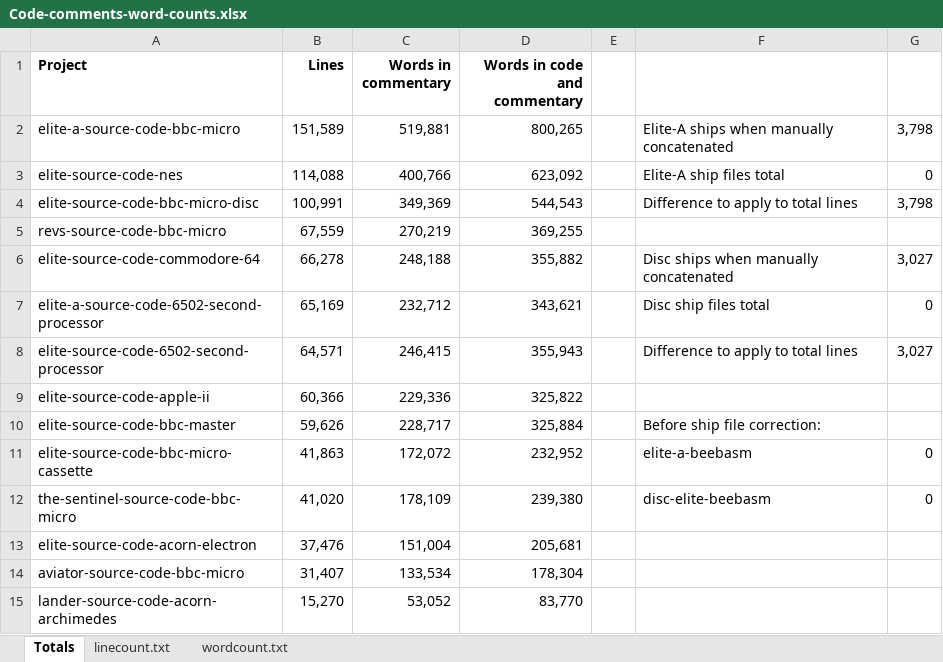
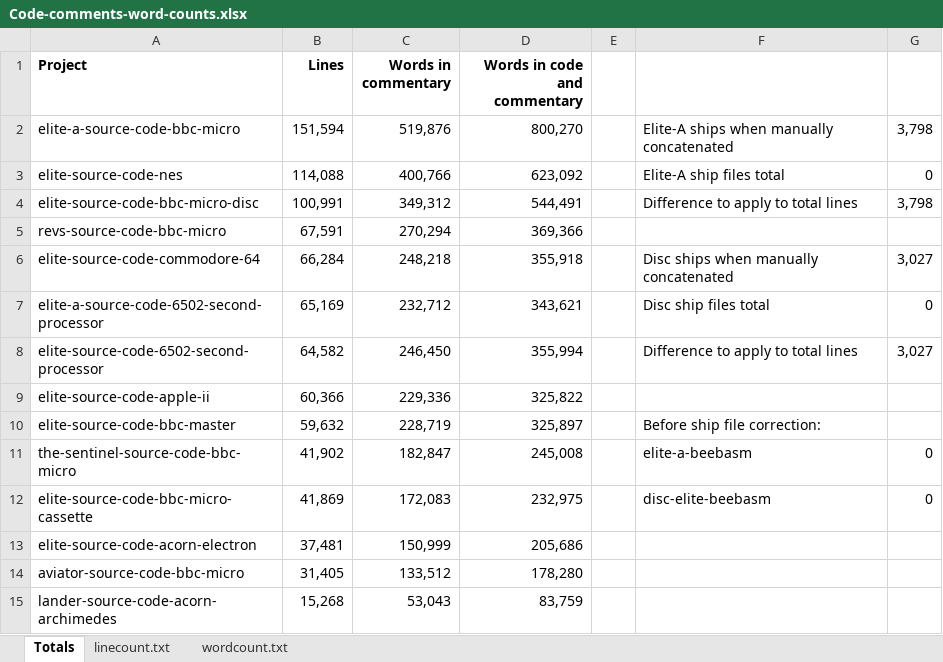
Before and after one commit to markmoxon/bbcelite-scripts, an Excel workbook: code-analysis/word-count-code-comments/Code-comments-word-counts.xlsx, sheet Totals, drawn as a sheet; only a part is shown; values as stored, in another font and other column widths than the file's, no borders; removed rows and columns are numbered as before the commit, all else as after; the diff covers the shown part only; the diff names each change by its address in the sheet, - before the commit and + after, or states it on an @@ line.

```diff
--- a/code-analysis/word-count-code-comments/Code-comments-word-counts.xlsx (sheet Totals)
+++ b/code-analysis/word-count-code-comments/Code-comments-word-counts.xlsx (sheet Totals)
-B2 (Lines): 151,589
+B2 (Lines): 151,594
-C2 (Words in commentary): 519,881
+C2 (Words in commentary): 519,876
-D2 (Words in code and commentary): 800,265
+D2 (Words in code and commentary): 800,270
-C4 (Words in commentary): 349,369
+C4 (Words in commentary): 349,312
-D4 (Words in code and commentary): 544,543
+D4 (Words in code and commentary): 544,491
-B5 (Lines): 67,559
+B5 (Lines): 67,591
-C5 (Words in commentary): 270,219
+C5 (Words in commentary): 270,294
-D5 (Words in code and commentary): 369,255
+D5 (Words in code and commentary): 369,366
-B6 (Lines): 66,278
+B6 (Lines): 66,284
-C6 (Words in commentary): 248,188
+C6 (Words in commentary): 248,218
-D6 (Words in code and commentary): 355,882
+D6 (Words in code and commentary): 355,918
-B8 (Lines): 64,571
+B8 (Lines): 64,582
-C8 (Words in commentary): 246,415
+C8 (Words in commentary): 246,450
-D8 (Words in code and commentary): 355,943
+D8 (Words in code and commentary): 355,994
-B10 (Lines): 59,626
+B10 (Lines): 59,632
-C10 (Words in commentary): 228,717
+C10 (Words in commentary): 228,719
-D10 (Words in code and commentary): 325,884
+D10 (Words in code and commentary): 325,897
-row 11: elite-source-code-bbc-micro-cassette | 41,863 | 172,072 | 232,952 |  | elite-a-beebasm | 0
-B11 (Lines): 41,020
+B11 (Lines): 41,902
-C11 (Words in commentary): 178,109
+C11 (Words in commentary): 182,847
-D11 (Words in code and commentary): 239,380
+D11 (Words in code and commentary): 245,008
-F11: disc-elite-beebasm
+F11: elite-a-beebasm
+row 12: elite-source-code-bbc-micro-cassette | 41,869 | 172,083 | 232,975 |  | disc-elite-beebasm | 0
-B13 (Lines): 37,476
+B13 (Lines): 37,481
-C13 (Words in commentary): 151,004
+C13 (Words in commentary): 150,999
-D13 (Words in code and commentary): 205,681
+D13 (Words in code and commentary): 205,686
-B14 (Lines): 31,407
+B14 (Lines): 31,405
-C14 (Words in commentary): 133,534
+C14 (Words in commentary): 133,512
-D14 (Words in code and commentary): 178,304
+D14 (Words in code and commentary): 178,280
-B15 (Lines): 15,270
+B15 (Lines): 15,268
-C15 (Words in commentary): 53,052
+C15 (Words in commentary): 53,043
-D15 (Words in code and commentary): 83,770
+D15 (Words in code and commentary): 83,759
```
Also changed, not shown: 4 added rows, 1 removed row and 2 edited cells elsewhere in this sheet, sheet linecount.txt, sheet wordcount.txt, formulas that keep their value, code-analysis/word-count-deep-dives/Deep-dives-word-counts.xlsx.
